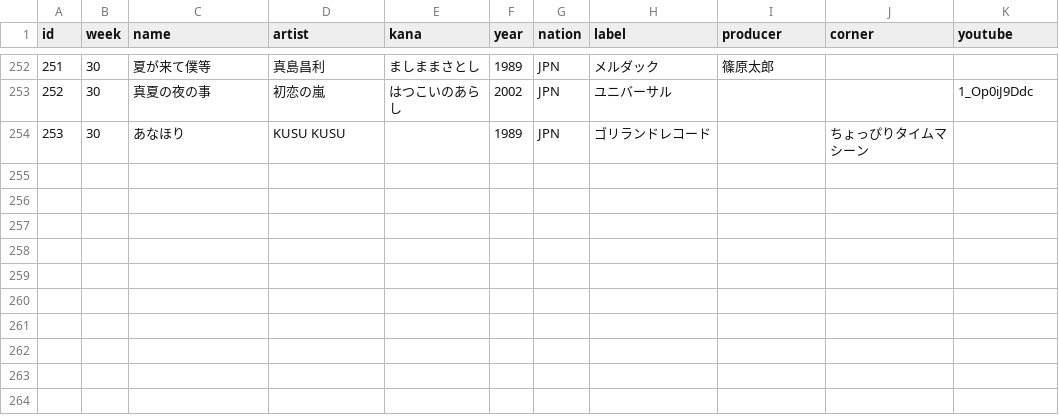
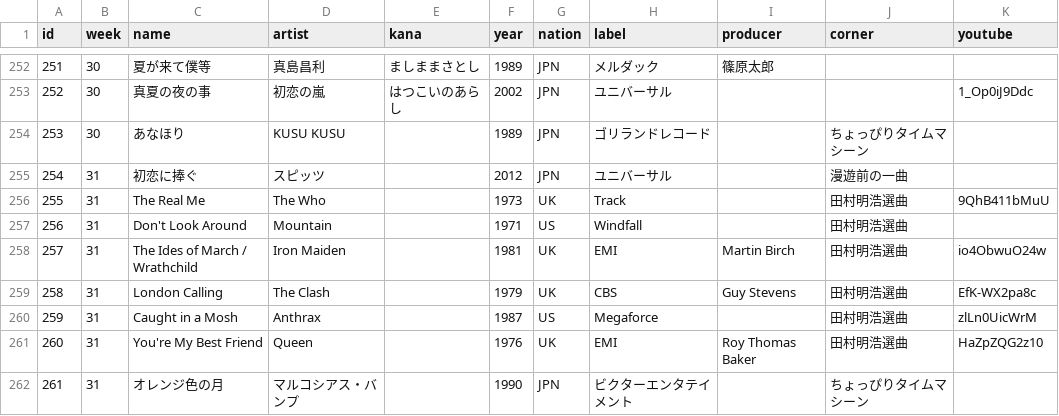
Before and after one commit to cieloazul310/rockman-survey, a CSV file: static/media/playlist-playlist.d485e222.csv (was static/media/playlist-playlist.2860ce10.csv), drawn as a sheet; only a part is shown, gaps mark what is left out; the diff names each change by its address in the sheet, - before the commit and + after, or states it on an @@ line.

```diff
--- a/static/media/playlist-playlist.2860ce10.csv
+++ b/static/media/playlist-playlist.d485e222.csv
+row 255: 254 | 31 | 初恋に捧ぐ | スピッツ |  | 2012 | JPN | ユニバーサル |  | 漫遊前の一曲
+row 256: 255 | 31 | The Real Me | The Who |  | 1973 | UK | Track |  | 田村明浩選曲 | 9QhB411bMuU
+row 257: 256 | 31 | Don't Look Around | Mountain |  | 1971 | US | Windfall |  | 田村明浩選曲
+row 258: 257 | 31 | The Ides of March / Wrathchild | Iron Maiden |  | 1981 | UK | EMI | Martin Birch | 田村明浩選曲 | io4ObwuO24w
+row 259: 258 | 31 | London Calling | The Clash |  | 1979 | UK | CBS | Guy Stevens | 田村明浩選曲 | EfK-WX2pa8c
+row 260: 259 | 31 | Caught in a Mosh | Anthrax |  | 1987 | US | Megaforce |  | 田村明浩選曲 | zlLn0UicWrM
+row 261: 260 | 31 | You're My Best Friend | Queen |  | 1976 | UK | EMI | Roy Thomas Baker | 田村明浩選曲 | HaZpZQG2z10
+row 262: 261 | 31 | オレンジ色の月 | マルコシアス・バンプ |  | 1990 | JPN | ビクターエンタテイメント |  | ちょっぴりタイムマシーン
```
Also changed, not shown: static/media/programs-programs.55bec4fe.csv, 7 other files.
